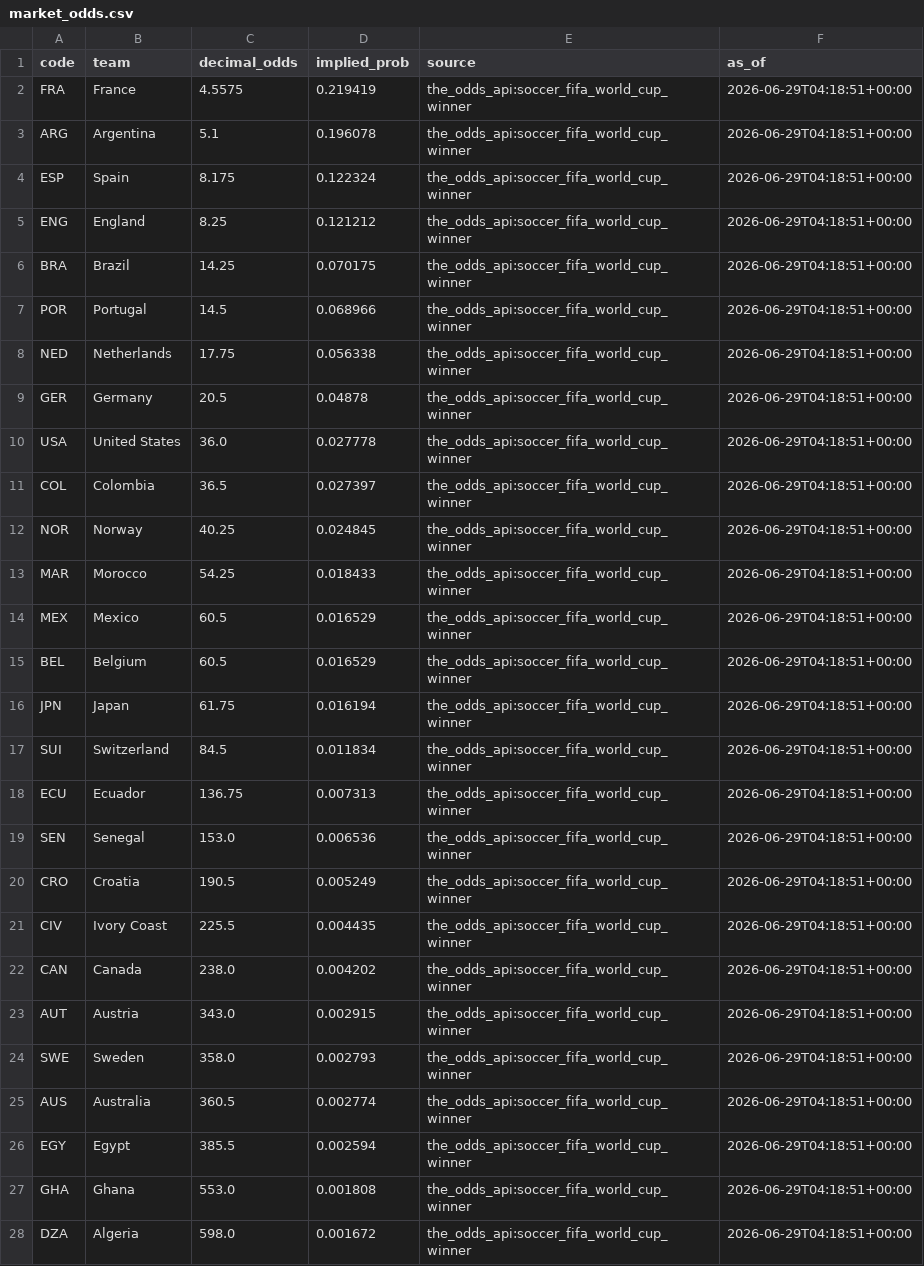
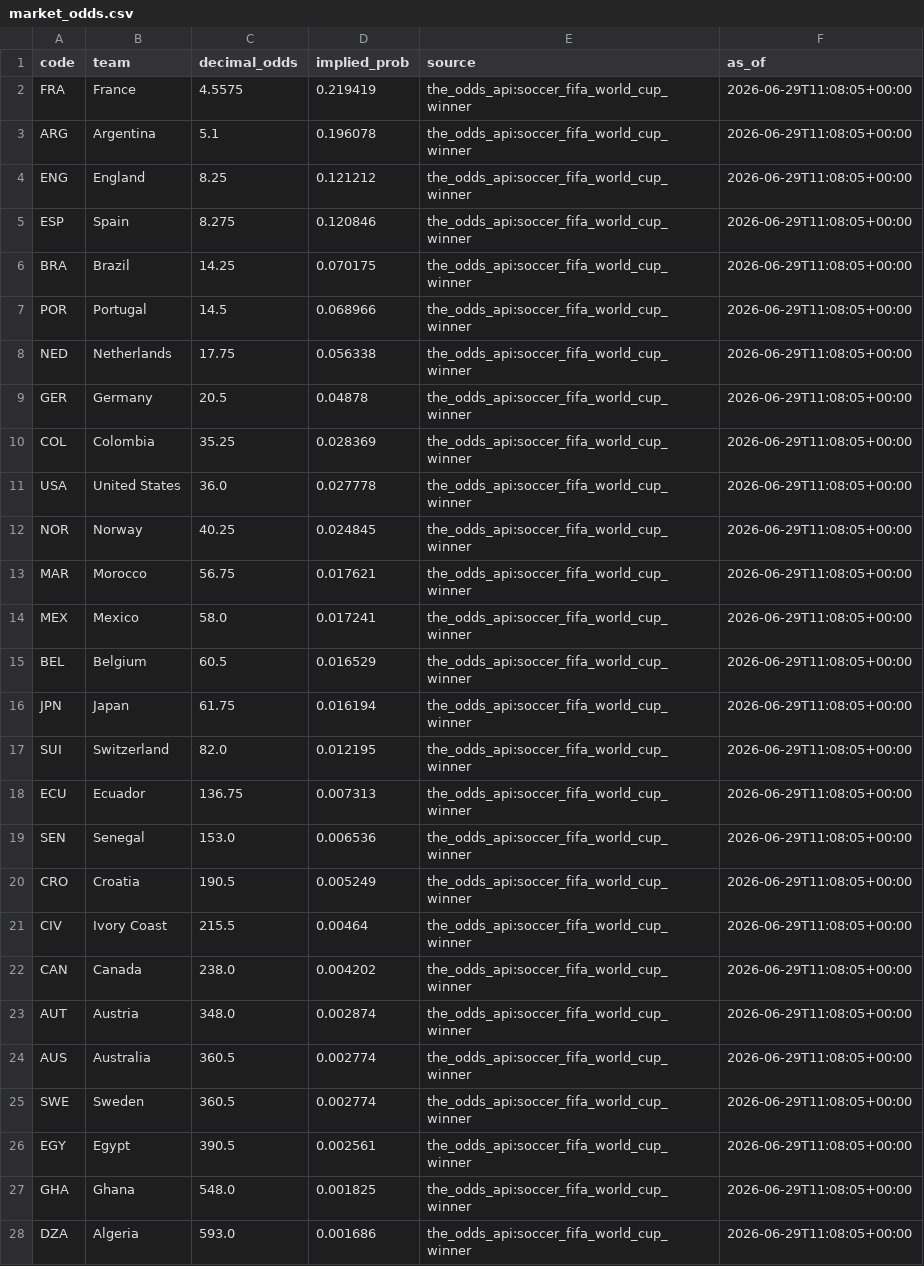
Before and after one commit to j-abed/world-cup-predictor, a CSV file: data/market_odds.csv, drawn as a sheet; only a part is shown; the diff covers the shown part only.

```diff
--- a/data/market_odds.csv
+++ b/data/market_odds.csv
@@ -1,28 +1,28 @@
 code,team,decimal_odds,implied_prob,source,as_of
-FRA,France,4.5575,0.219419,the_odds_api:soccer_fifa_world_cup_winner,2026-06-29T04:18:51+00:00
-ARG,Argentina,5.1,0.196078,the_odds_api:soccer_fifa_world_cup_winner,2026-06-29T04:18:51+00:00
-ESP,Spain,8.175,0.122324,the_odds_api:soccer_fifa_world_cup_winner,2026-06-29T04:18:51+00:00
-ENG,England,8.25,0.121212,the_odds_api:soccer_fifa_world_cup_winner,2026-06-29T04:18:51+00:00
-BRA,Brazil,14.25,0.070175,the_odds_api:soccer_fifa_world_cup_winner,2026-06-29T04:18:51+00:00
-POR,Portugal,14.5,0.068966,the_odds_api:soccer_fifa_world_cup_winner,2026-06-29T04:18:51+00:00
-NED,Netherlands,17.75,0.056338,the_odds_api:soccer_fifa_world_cup_winner,2026-06-29T04:18:51+00:00
-GER,Germany,20.5,0.04878,the_odds_api:soccer_fifa_world_cup_winner,2026-06-29T04:18:51+00:00
-USA,United States,36.0,0.027778,the_odds_api:soccer_fifa_world_cup_winner,2026-06-29T04:18:51+00:00
-COL,Colombia,36.5,0.027397,the_odds_api:soccer_fifa_world_cup_winner,2026-06-29T04:18:51+00:00
-NOR,Norway,40.25,0.024845,the_odds_api:soccer_fifa_world_cup_winner,2026-06-29T04:18:51+00:00
-MAR,Morocco,54.25,0.018433,the_odds_api:soccer_fifa_world_cup_winner,2026-06-29T04:18:51+00:00
-MEX,Mexico,60.5,0.016529,the_odds_api:soccer_fifa_world_cup_winner,2026-06-29T04:18:51+00:00
-BEL,Belgium,60.5,0.016529,the_odds_api:soccer_fifa_world_cup_winner,2026-06-29T04:18:51+00:00
-JPN,Japan,61.75,0.016194,the_odds_api:soccer_fifa_world_cup_winner,2026-06-29T04:18:51+00:00
-SUI,Switzerland,84.5,0.011834,the_odds_api:soccer_fifa_world_cup_winner,2026-06-29T04:18:51+00:00
-ECU,Ecuador,136.75,0.007313,the_odds_api:soccer_fifa_world_cup_winner,2026-06-29T04:18:51+00:00
-SEN,Senegal,153.0,0.006536,the_odds_api:soccer_fifa_world_cup_winner,2026-06-29T04:18:51+00:00
-CRO,Croatia,190.5,0.005249,the_odds_api:soccer_fifa_world_cup_winner,2026-06-29T04:18:51+00:00
-CIV,Ivory Coast,225.5,0.004435,the_odds_api:soccer_fifa_world_cup_winner,2026-06-29T04:18:51+00:00
-CAN,Canada,238.0,0.004202,the_odds_api:soccer_fifa_world_cup_winner,2026-06-29T04:18:51+00:00
-AUT,Austria,343.0,0.002915,the_odds_api:soccer_fifa_world_cup_winner,2026-06-29T04:18:51+00:00
-SWE,Sweden,358.0,0.002793,the_odds_api:soccer_fifa_world_cup_winner,2026-06-29T04:18:51+00:00
-AUS,Australia,360.5,0.002774,the_odds_api:soccer_fifa_world_cup_winner,2026-06-29T04:18:51+00:00
-EGY,Egypt,385.5,0.002594,the_odds_api:soccer_fifa_world_cup_winner,2026-06-29T04:18:51+00:00
-GHA,Ghana,553.0,0.001808,the_odds_api:soccer_fifa_world_cup_winner,2026-06-29T04:18:51+00:00
-DZA,Algeria,598.0,0.001672,the_odds_api:soccer_fifa_world_cup_winner,2026-06-29T04:18:51+00:00
+FRA,France,4.5575,0.219419,the_odds_api:soccer_fifa_world_cup_winner,2026-06-29T11:08:05+00:00
+ARG,Argentina,5.1,0.196078,the_odds_api:soccer_fifa_world_cup_winner,2026-06-29T11:08:05+00:00
+ENG,England,8.25,0.121212,the_odds_api:soccer_fifa_world_cup_winner,2026-06-29T11:08:05+00:00
+ESP,Spain,8.275,0.120846,the_odds_api:soccer_fifa_world_cup_winner,2026-06-29T11:08:05+00:00
+BRA,Brazil,14.25,0.070175,the_odds_api:soccer_fifa_world_cup_winner,2026-06-29T11:08:05+00:00
+POR,Portugal,14.5,0.068966,the_odds_api:soccer_fifa_world_cup_winner,2026-06-29T11:08:05+00:00
+NED,Netherlands,17.75,0.056338,the_odds_api:soccer_fifa_world_cup_winner,2026-06-29T11:08:05+00:00
+GER,Germany,20.5,0.04878,the_odds_api:soccer_fifa_world_cup_winner,2026-06-29T11:08:05+00:00
+COL,Colombia,35.25,0.028369,the_odds_api:soccer_fifa_world_cup_winner,2026-06-29T11:08:05+00:00
+USA,United States,36.0,0.027778,the_odds_api:soccer_fifa_world_cup_winner,2026-06-29T11:08:05+00:00
+NOR,Norway,40.25,0.024845,the_odds_api:soccer_fifa_world_cup_winner,2026-06-29T11:08:05+00:00
+MAR,Morocco,56.75,0.017621,the_odds_api:soccer_fifa_world_cup_winner,2026-06-29T11:08:05+00:00
+MEX,Mexico,58.0,0.017241,the_odds_api:soccer_fifa_world_cup_winner,2026-06-29T11:08:05+00:00
+BEL,Belgium,60.5,0.016529,the_odds_api:soccer_fifa_world_cup_winner,2026-06-29T11:08:05+00:00
+JPN,Japan,61.75,0.016194,the_odds_api:soccer_fifa_world_cup_winner,2026-06-29T11:08:05+00:00
+SUI,Switzerland,82.0,0.012195,the_odds_api:soccer_fifa_world_cup_winner,2026-06-29T11:08:05+00:00
+ECU,Ecuador,136.75,0.007313,the_odds_api:soccer_fifa_world_cup_winner,2026-06-29T11:08:05+00:00
+SEN,Senegal,153.0,0.006536,the_odds_api:soccer_fifa_world_cup_winner,2026-06-29T11:08:05+00:00
+CRO,Croatia,190.5,0.005249,the_odds_api:soccer_fifa_world_cup_winner,2026-06-29T11:08:05+00:00
+CIV,Ivory Coast,215.5,0.00464,the_odds_api:soccer_fifa_world_cup_winner,2026-06-29T11:08:05+00:00
+CAN,Canada,238.0,0.004202,the_odds_api:soccer_fifa_world_cup_winner,2026-06-29T11:08:05+00:00
+AUT,Austria,348.0,0.002874,the_odds_api:soccer_fifa_world_cup_winner,2026-06-29T11:08:05+00:00
+AUS,Australia,360.5,0.002774,the_odds_api:soccer_fifa_world_cup_winner,2026-06-29T11:08:05+00:00
+SWE,Sweden,360.5,0.002774,the_odds_api:soccer_fifa_world_cup_winner,2026-06-29T11:08:05+00:00
+EGY,Egypt,390.5,0.002561,the_odds_api:soccer_fifa_world_cup_winner,2026-06-29T11:08:05+00:00
+GHA,Ghana,548.0,0.001825,the_odds_api:soccer_fifa_world_cup_winner,2026-06-29T11:08:05+00:00
+DZA,Algeria,593.0,0.001686,the_odds_api:soccer_fifa_world_cup_winner,2026-06-29T11:08:05+00:00
```
Also changed, not shown: 3 edited cells elsewhere in this file, 1 other file.
